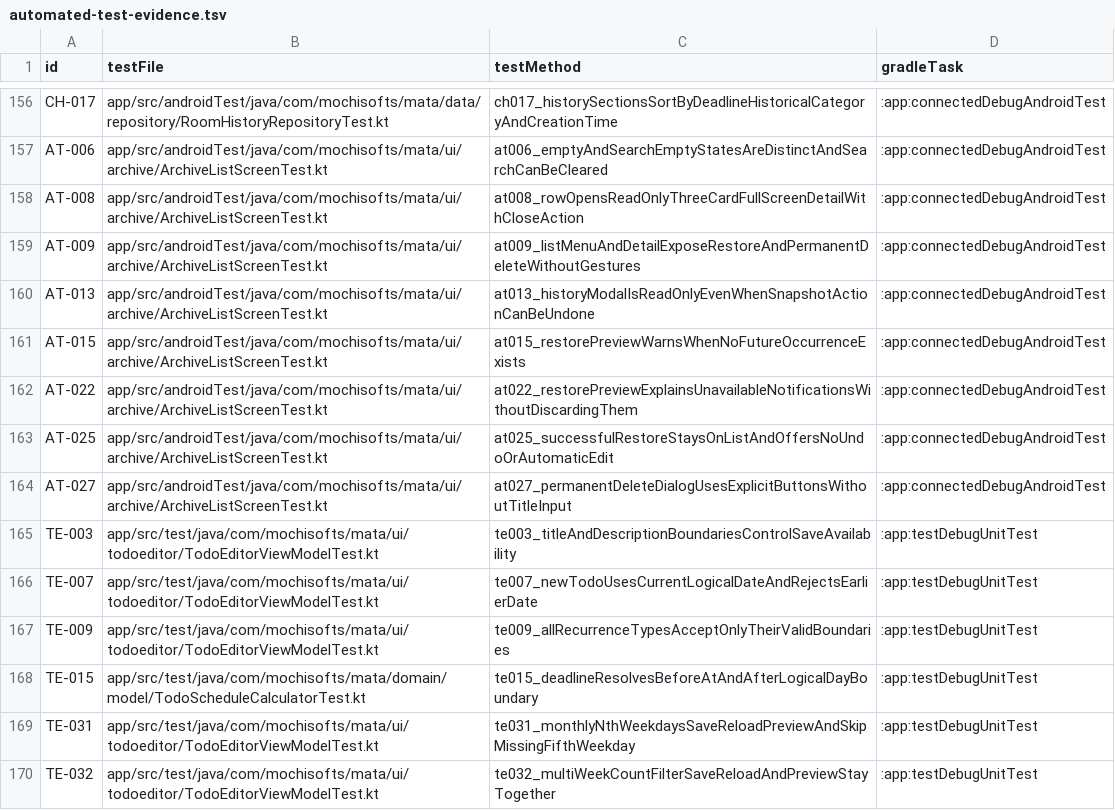
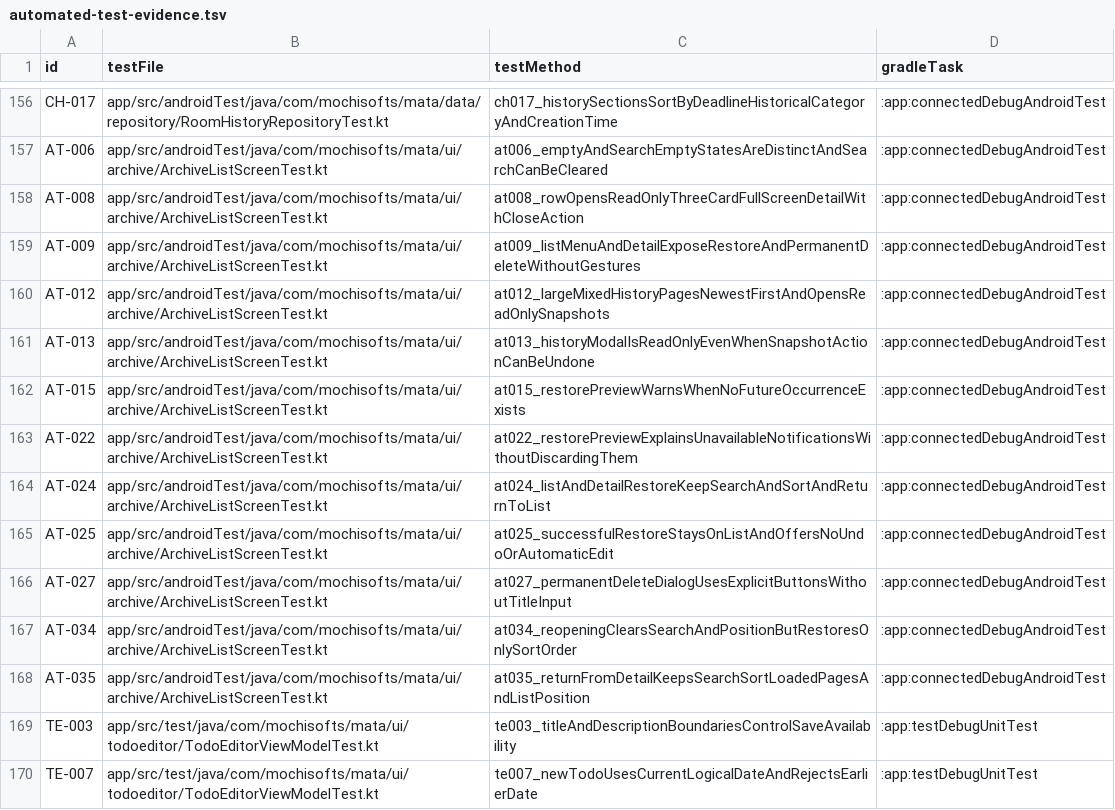
Before and after one commit to Sakemotti/MATA, a TSV file: .agents/test-specs/automated-test-evidence.tsv, drawn as a sheet; only a part is shown, gaps mark what is left out; the shorter side is filled out with more unchanged rows; the diff names each change by its address in the sheet, - before the commit and + after, or states it on an @@ line.

```diff
--- a/.agents/test-specs/automated-test-evidence.tsv
+++ b/.agents/test-specs/automated-test-evidence.tsv
+row 160: AT-012 | app/src/androidTest/java/com/mochisofts/mata/ui/archive/ArchiveListScreenTest.kt | at012_largeMixedHistoryPagesNewestFirstAndOpensReadOnlySnapshots | :app:connectedDebugAndroidTest
+row 164: AT-024 | app/src/androidTest/java/com/mochisofts/mata/ui/archive/ArchiveListScreenTest.kt | at024_listAndDetailRestoreKeepSearchAndSortAndReturnToList | :app:connectedDebugAndroidTest
+row 167: AT-034 | app/src/androidTest/java/com/mochisofts/mata/ui/archive/ArchiveListScreenTest.kt | at034_reopeningClearsSearchAndPositionButRestoresOnlySortOrder | :app:connectedDebugAndroidTest
+row 168: AT-035 | app/src/androidTest/java/com/mochisofts/mata/ui/archive/ArchiveListScreenTest.kt | at035_returnFromDetailKeepsSearchSortLoadedPagesAndListPosition | :app:connectedDebugAndroidTest
```
Also changed, not shown: .agents/test-specs/initial-release-assignments.tsv, .agents/test-specs/initial-release-results.tsv, 3 other files.
